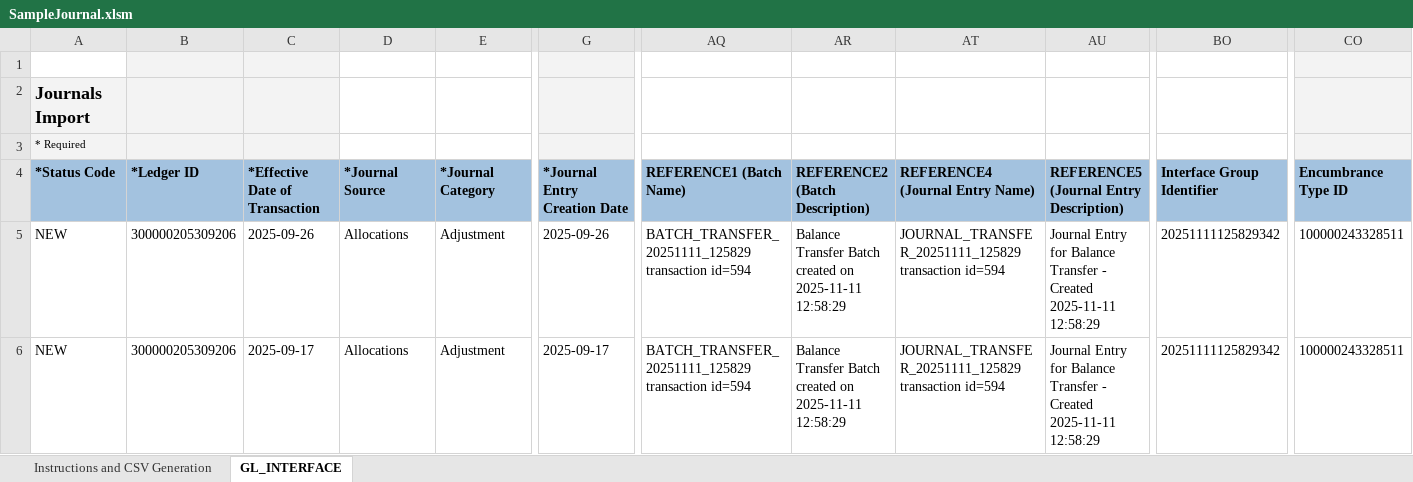
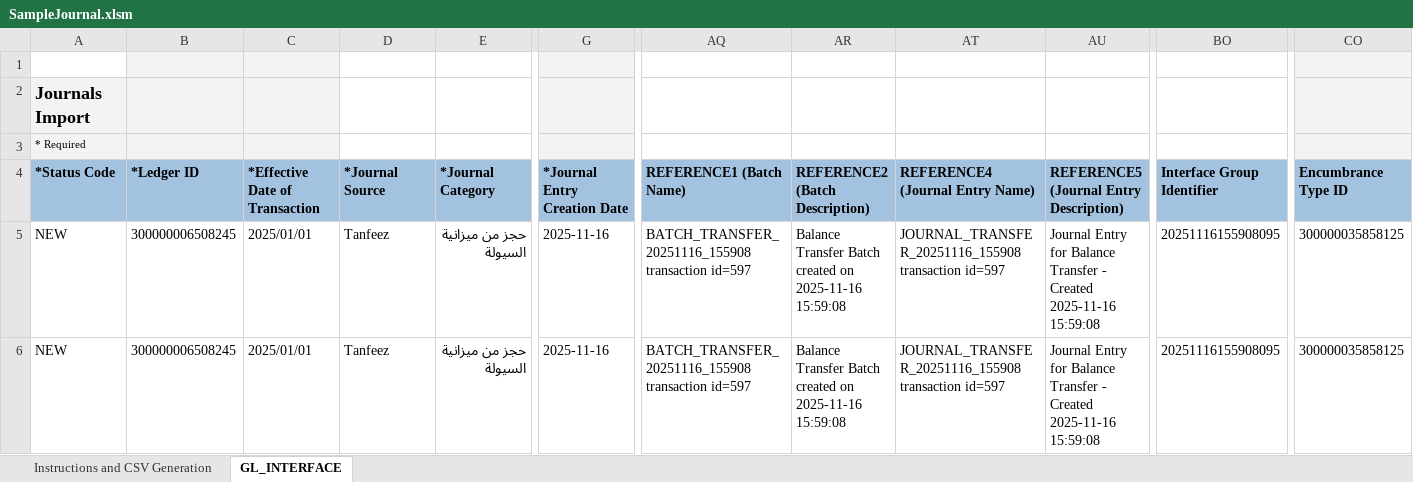
Before and after one commit to Mohamedayman-1/Tnfeez_MOFA, an Excel workbook: test_upload_fbdi/SampleJournal.xlsm, sheet GL_INTERFACE, drawn as a sheet; only a part is shown, gaps mark what is left out; values as stored, in another font and other column widths than the file's, no borders; the diff covers the shown part only; the diff names each change by its address in the sheet, - before the commit and + after, or states it on an @@ line.

```diff
--- a/test_upload_fbdi/SampleJournal.xlsm (sheet GL_INTERFACE)
+++ b/test_upload_fbdi/SampleJournal.xlsm (sheet GL_INTERFACE)
-B5:B6: 300000205309206
+B5:B6: 300000006508245
-C5: 2025-09-26
+C5: 2025/01/01
-D5:D6: Allocations
+D5:D6: Tanfeez
-E5:E6: Adjustment
+E5:E6: حجز من ميزانية السيولة
-G5: 2025-09-26
+G5: 2025-11-16
-AQ5:AQ6: BATCH_TRANSFER_20251111_125829 transaction id=594
+AQ5:AQ6: BATCH_TRANSFER_20251116_155908 transaction id=597
-AR5:AR6: …created on 2025-11-11 12:58:29
+AR5:AR6: …created on 2025-11-16 15:59:08
-AT5:AT6: JOURNAL_TRANSFER_20251111_125829 transaction id=594
+AT5:AT6: JOURNAL_TRANSFER_20251116_155908 transaction id=597
-AU5:AU6: …- Created 2025-11-11 12:58:29
+AU5:AU6: …- Created 2025-11-16 15:59:08
-BO5:BO6: 20251111125829342
+BO5:BO6: 20251116155908095
-CO5:CO6: 100000243328511
+CO5:CO6: 300000035858125
-C6: 2025-09-17
+C6: 2025/01/01
-G6: 2025-09-17
+G6: 2025-11-16
```
Also changed, not shown: 1 edited cell elsewhere in this sheet, 14 other files.
